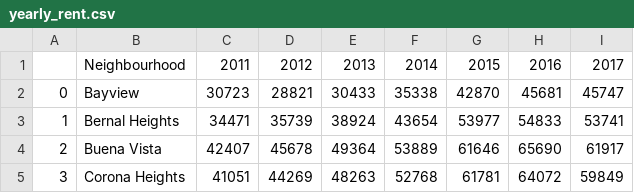
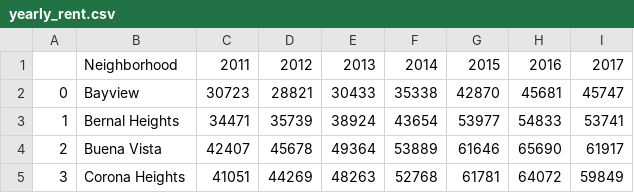
Before and after one commit to rochiecuevas/shared_accommodations, a CSV file: Data/yearly_rent.csv, drawn as a sheet; only a part is shown.

```diff
--- a/Data/yearly_rent.csv
+++ b/Data/yearly_rent.csv
@@ -1,2 +1,2 @@
-,Neighbourhood,2011,2012,2013,2014,2015,2016,2017
+,Neighborhood,2011,2012,2013,2014,2015,2016,2017
 0,Bayview,30723,28821,30433,35338,42870,45681,45747
```
Also changed, not shown: 2 other files.
